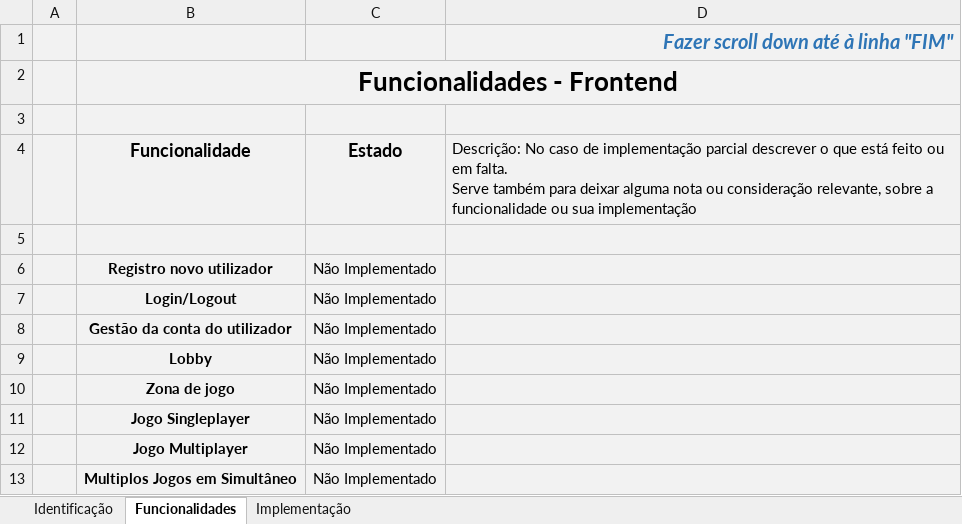
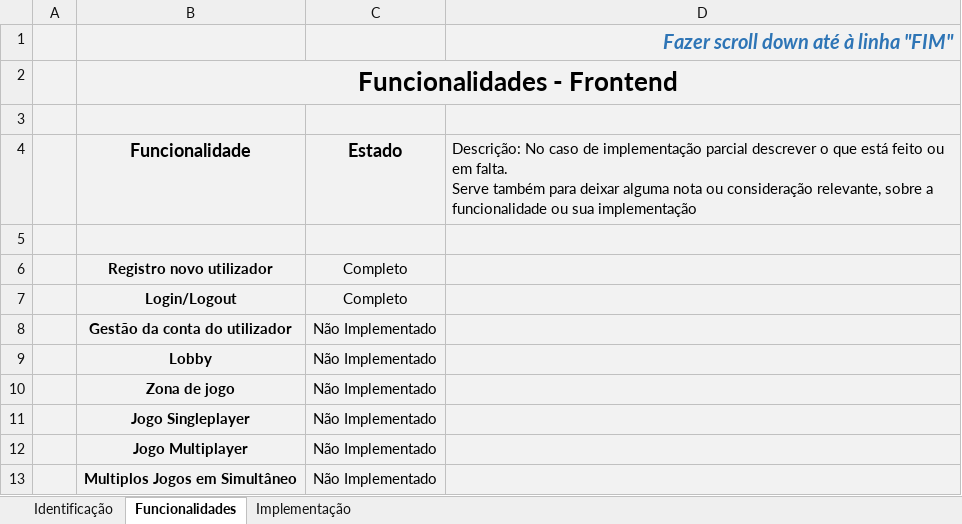
Before and after one commit to alexr126/dad, an Excel workbook: Relatorio-DAD.xlsx, sheet Funcionalidades, drawn as a sheet; only a part is shown; values as stored, in another font and other column widths than the file's, no borders; conditional formats not drawn; the diff names each change by its address in the sheet, - before the commit and + after, or states it on an @@ line.

Commit message:
Relatorio semi-preenchido

```diff
--- a/Relatorio-DAD.xlsx (sheet Funcionalidades)
+++ b/Relatorio-DAD.xlsx (sheet Funcionalidades)
-C6:C7: Não Implementado
+C6:C7: Completo
```
